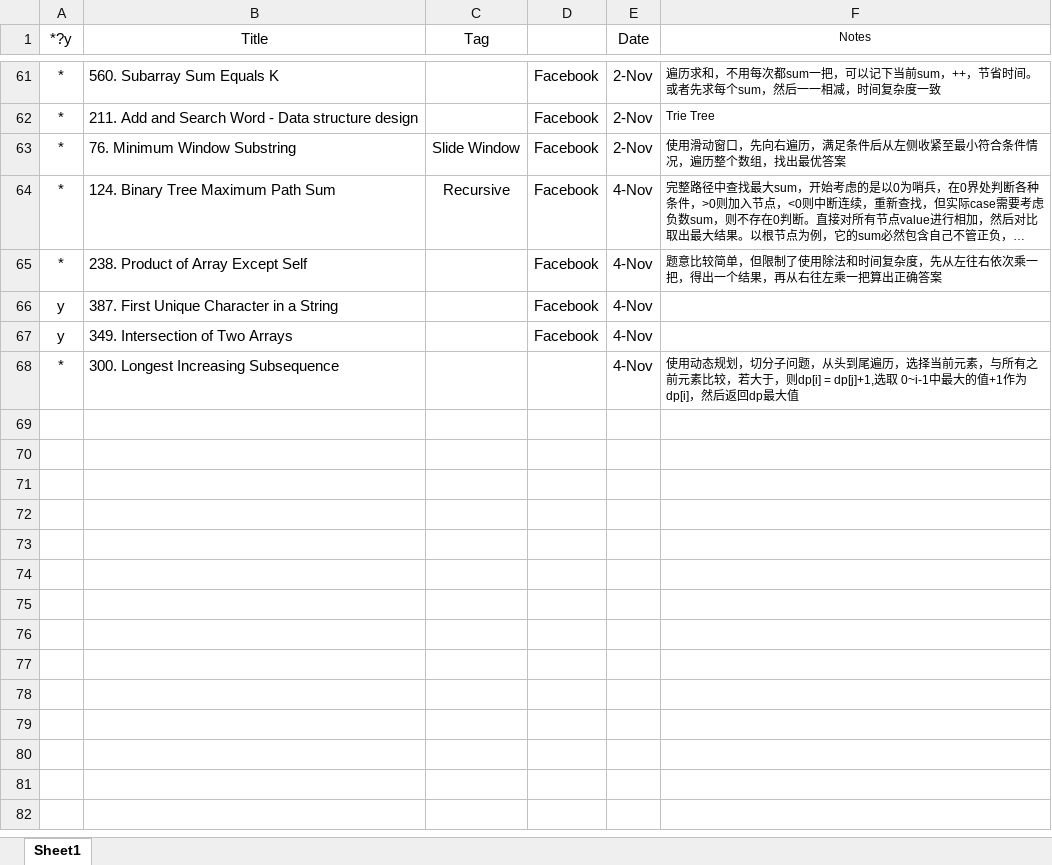
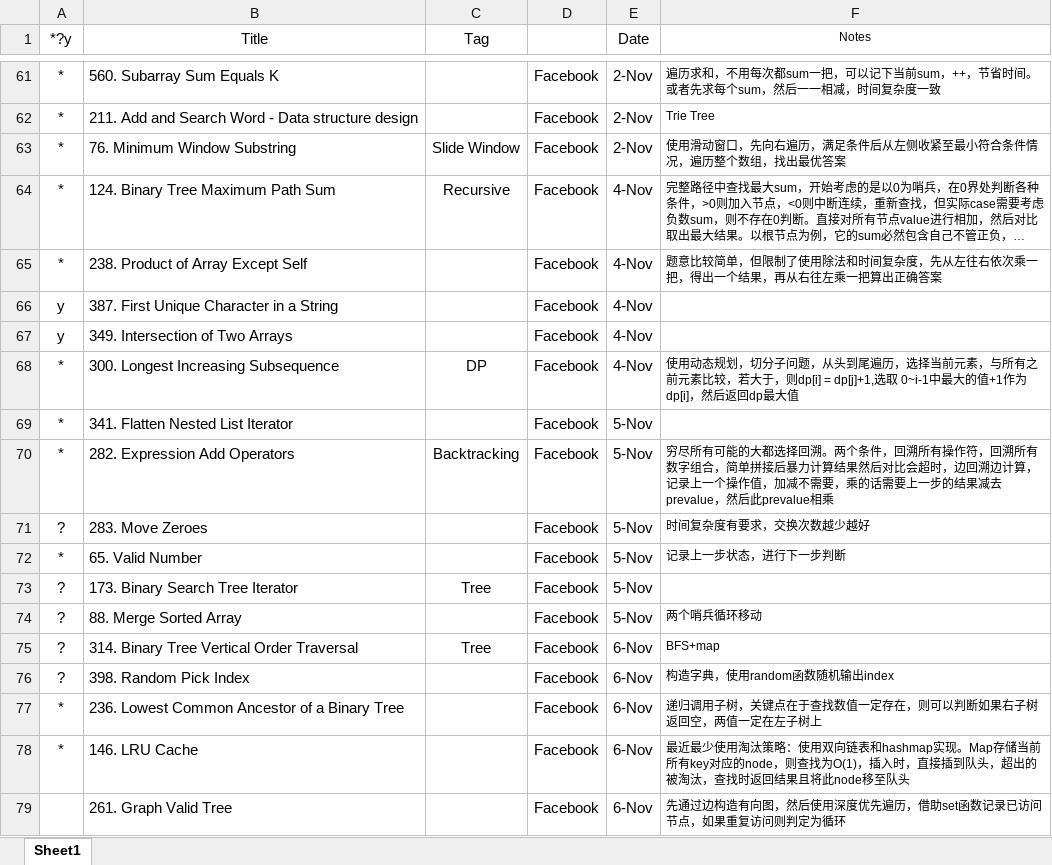
Before and after one commit to wanax/Leetcode, an Excel workbook: 1record.xlsx, sheet Sheet1, drawn as a sheet; only a part is shown, gaps mark what is left out; long unchanged cells end in …; values as stored, in another font and other column widths than the file's, no borders; the diff names each change by its address in the sheet, - before the commit and + after, or states it on an @@ line.

```diff
--- a/1record.xlsx (sheet Sheet1)
+++ b/1record.xlsx (sheet Sheet1)
-C68 (Tag): (empty)
+C68 (Tag): DP
-D68: (empty)
+D68: Facebook
+row 69: * | 341. Flatten Nested List Iterator |  | Facebook | 5-Nov
+row 70: * | 282. Expression Add Operators | Backtracking | Facebook | 5-Nov | 穷尽所有可能的大都选择回溯。两个条件，回溯所有操作符，回溯所有数字组合，简单拼接后暴力计算结果然后对比会超时，边回溯边计算，记录上一个操作值，加减不需要，乘的话需要上一步的结果减去prevalue，然后此prevalue相乘
+row 71: ? | 283. Move Zeroes |  | Facebook | 5-Nov | 时间复杂度有要求，交换次数越少越好
+row 72: * | 65. Valid Number |  | Facebook | 5-Nov | 记录上一步状态，进行下一步判断
+row 73: ? | 173. Binary Search Tree Iterator | Tree | Facebook | 5-Nov
+row 74: ? | 88. Merge Sorted Array |  | Facebook | 5-Nov | 两个哨兵循环移动
+row 75: ? | 314. Binary Tree Vertical Order Traversal | Tree | Facebook | 6-Nov | BFS+map
+row 76: ? | 398. Random Pick Index |  | Facebook | 6-Nov | 构造字典，使用random函数随机输出index
+row 77: * | 236. Lowest Common Ancestor of a Binary Tree |  | Facebook | 6-Nov | 递归调用子树，关键点在于查找数值一定存在，则可以判断如果右子树返回空，两值一定在左子树上
+row 78: * | 146. LRU Cache |  | Facebook | 6-Nov | 最近最少使用淘汰策略：使用双向链表和hashmap实现。Map存储当前所有key对应的node，则查找为O(1)，插入时，直接插到队头，超出的被淘汰，查找时返回结果且将此node移至队头
+row 79:  | 261. Graph Valid Tree |  | Facebook | 6-Nov | 先通过边构造有向图，然后使用深度优先遍历，借助set函数记录已访问节点，如果重复访问则判定为循环
```
Also changed, not shown: 30 other files.
